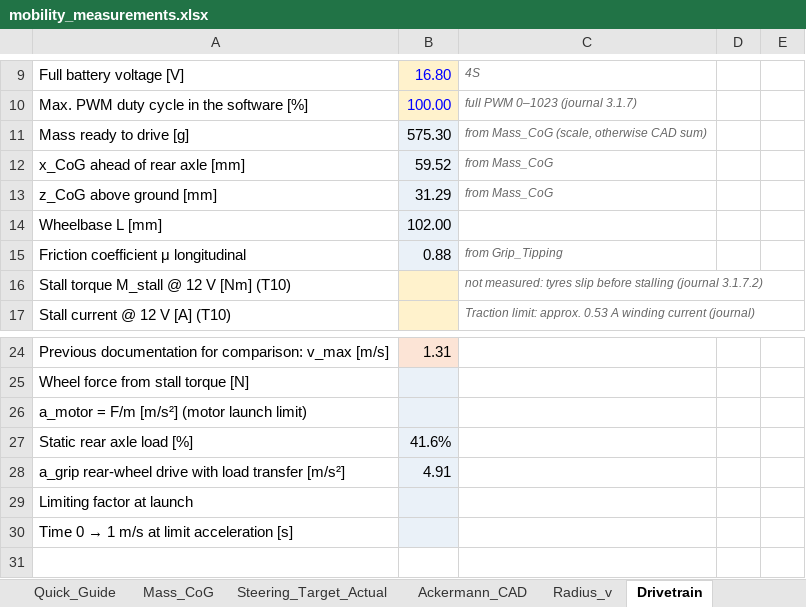
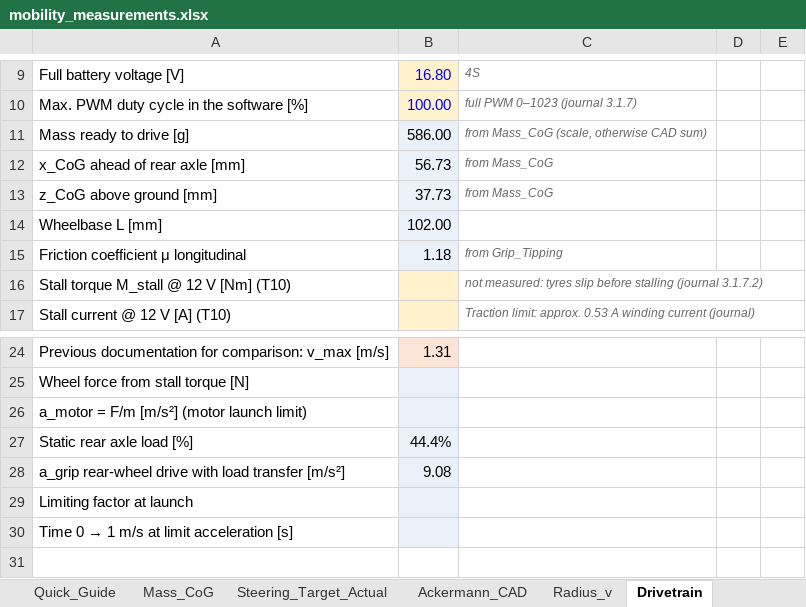
Before and after one commit to Mac-Lego-RMS/JetsonOrinNano, an Excel workbook: docs/data/manual/mobility_measurements.xlsx, sheet Drivetrain, drawn as a sheet; only a part is shown, gaps mark what is left out; values as stored, in another font and other column widths than the file's, no borders; the diff names each change by its address in the sheet, - before the commit and + after, or states it on an @@ line.

```diff
--- a/docs/data/manual/mobility_measurements.xlsx (sheet Drivetrain)
+++ b/docs/data/manual/mobility_measurements.xlsx (sheet Drivetrain)
-B11: 575.30
+B11: 586.00
-B12: 59.52
+B12: 56.73
-B13: 31.29
+B13: 37.73
-B15: 0.88
+B15: 1.18
-B27: 41.6%
+B27: 44.4%
-B28: 4.91
+B28: 9.08
```
Also changed, not shown: sheet Grip_Tipping, sheet Mass_CoG, 2 other files.
